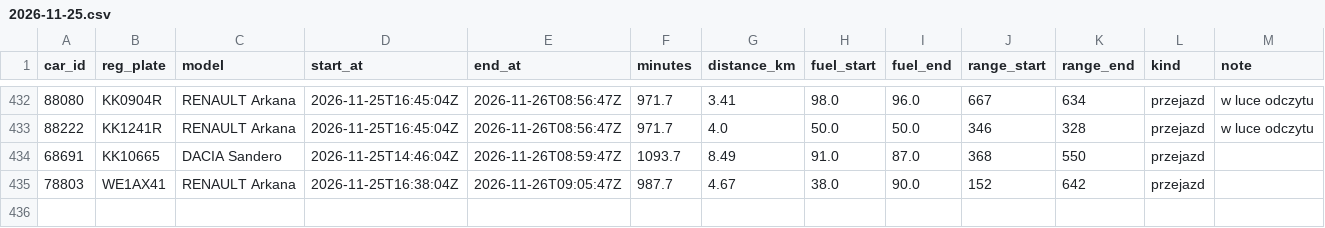
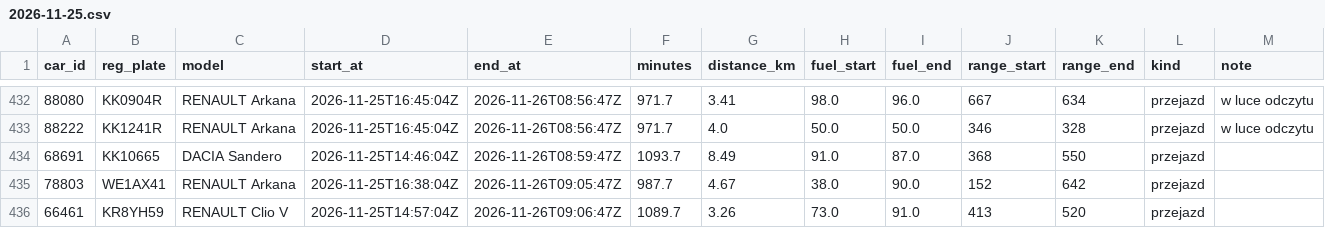
Before and after one commit to szymonslazak-rgb/traficar-warszawa, a CSV file: data/trips/2026-11-25.csv, drawn as a sheet; only a part is shown, gaps mark what is left out; the diff names each change by its address in the sheet, - before the commit and + after, or states it on an @@ line.

```diff
--- a/data/trips/2026-11-25.csv
+++ b/data/trips/2026-11-25.csv
+row 436: 66461 | KR8YH59 | RENAULT Clio V | 2026-11-25T14:57:04Z | 2026-11-26T09:06:47Z | 1089.7 | 3.26 | 73.0 | 91.0 | 413 | 520 | przejazd
```
Also changed, not shown: data/reads/2026-11-26.csv, data/trips/2026-11-26.csv, 4 other files.
